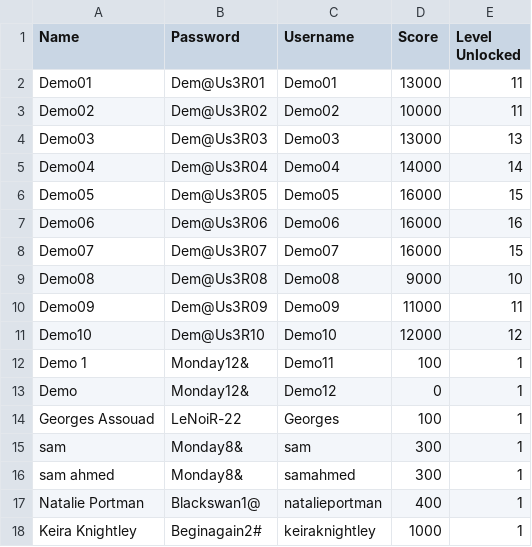
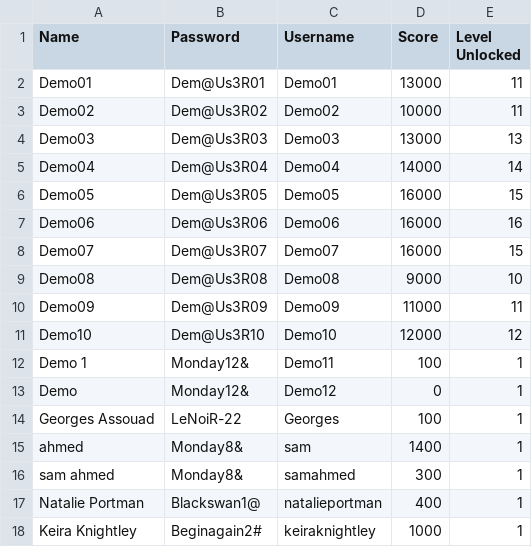
Before and after one commit to ossamaAhmed/BombermanGame, a CSV file: CSVfiles/trial.csv, drawn as a sheet.

```diff
--- a/CSVfiles/trial.csv
+++ b/CSVfiles/trial.csv
@@ -14,3 +14,3 @@
 "Georges Assouad","LeNoiR-22","Georges","100","1"
-"sam","Monday8&","sam","300","1"
+"ahmed","Monday8&","sam","1400","1"
 "sam ahmed","Monday8&","samahmed","300","1"
```
Also changed, not shown: 31 other files.
